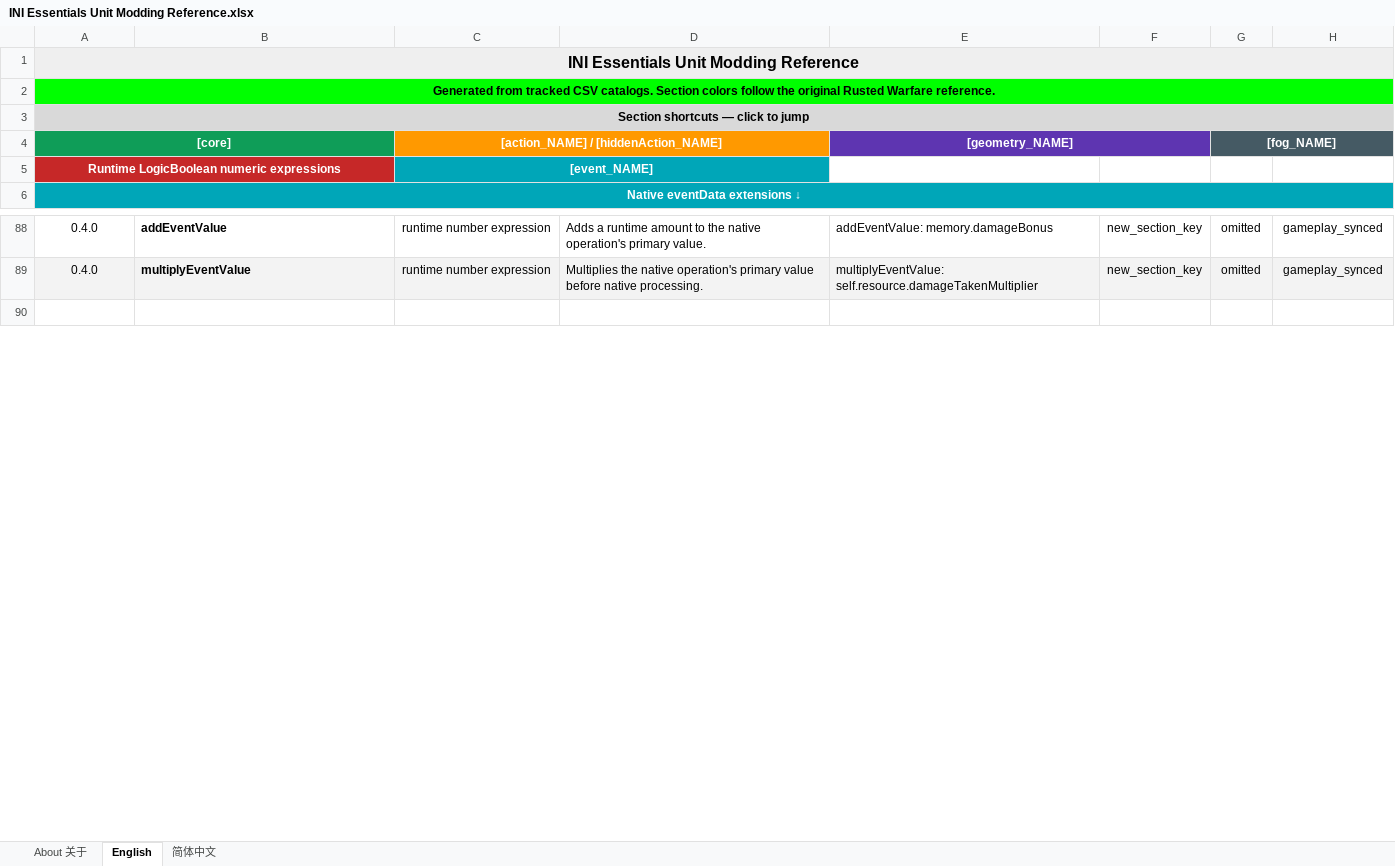
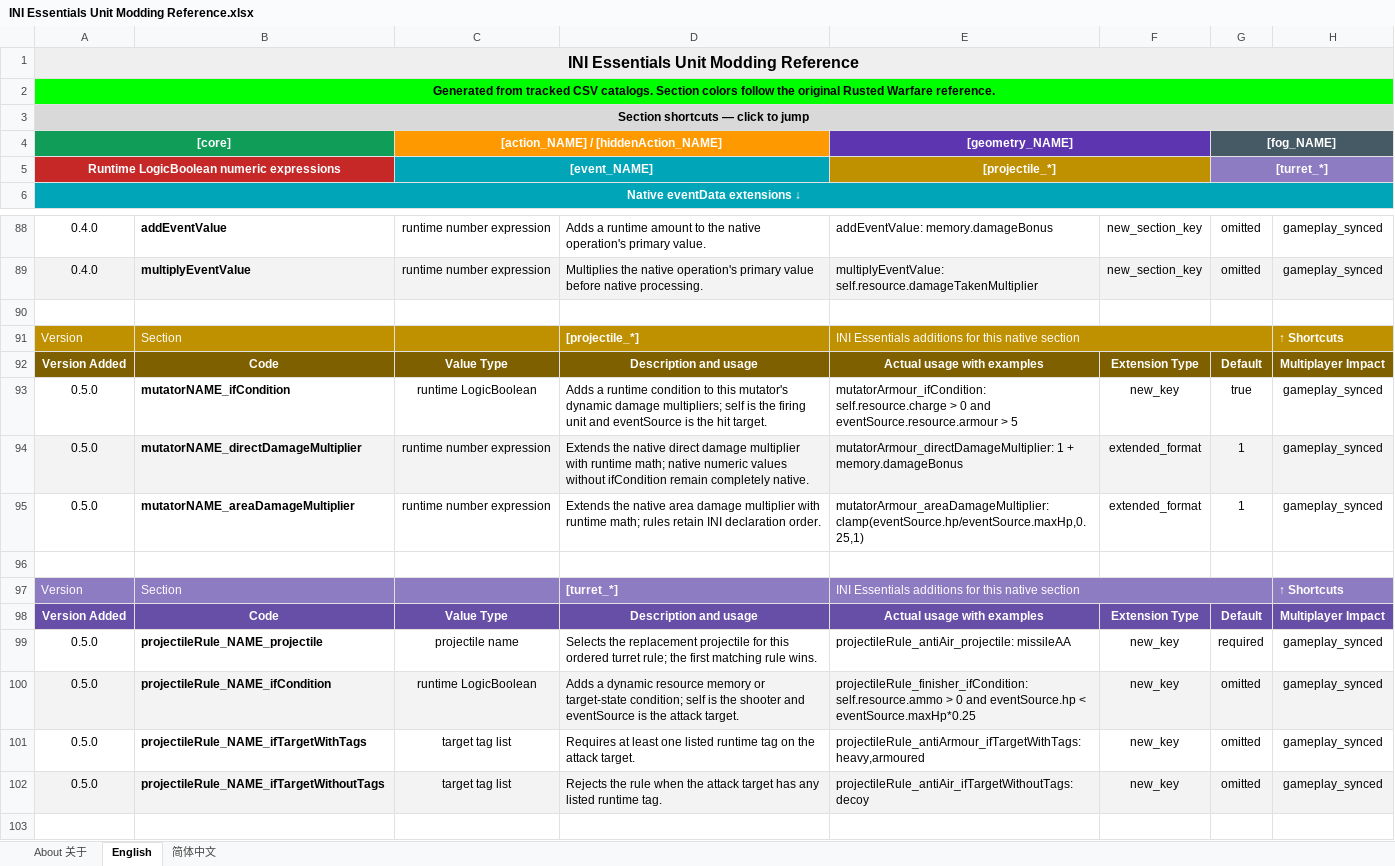
Before and after one commit to DXENDBucket/Rusted-Fabric-Loader, an Excel workbook: official-mods/ini-essentials/docs/INI Essentials Unit Modding Reference.xlsx, sheet English, drawn as a sheet; only a part is shown, gaps mark what is left out; values as stored, in another font and other column widths than the file's, no borders; charts and pictures not drawn; the diff names each change by its address in the sheet, - before the commit and + after, or states it on an @@ line.

Commit message:
Add dynamic projectile and mutator rules

```diff
--- a/official-mods/ini-essentials/docs/INI Essentials Unit Modding Reference.xlsx (sheet English)
+++ b/official-mods/ini-essentials/docs/INI Essentials Unit Modding Reference.xlsx (sheet English)
-E5: (empty)
+E5: [projectile_*]
-E5:F5 fill: none
+E5:F5 fill: #BF9000
+E5:F5 merged
-G5: (empty)
+G5: [turret_*]
-G5:H5 fill: none
+G5:H5 fill: #8E7CC3
+G5:H5 merged
+row 90: (empty)
+row 91: Version | Section |  | [projectile_*] | INI Essentials additions for this native section |  |  | ↑ Shortcuts
+row 92: Version Added | Code | Value Type | Description and usage | Actual usage with examples | Extension Type | Default | Multiplayer Impact
+row 93: 0.5.0 | mutatorNAME_ifCondition | runtime LogicBoolean | Adds a runtime condition to this mutator's dynamic damage multipliers; self is the firing unit and eventSource is the hit target. | mutatorArmour_ifCondition: self.resource.charge > 0 and eventSource.resource.armour > 5 | new_key | true | gameplay_synced
+row 94: 0.5.0 | mutatorNAME_directDamageMultiplier | runtime number expression | Extends the native direct damage multiplier with runtime math; native numeric values without ifCondition remain completely native. | mutatorArmour_directDamageMultiplier: 1 + memory.damageBonus | extended_format | 1 | gameplay_synced
+row 95: 0.5.0 | mutatorNAME_areaDamageMultiplier | runtime number expression | Extends the native area damage multiplier with runtime math; rules retain INI declaration order. | mutatorArmour_areaDamageMultiplier: clamp(eventSource.hp/eventSource.maxHp,0.25,1) | extended_format | 1 | gameplay_synced
+row 96: (empty)
+row 97: Version | Section |  | [turret_*] | INI Essentials additions for this native section |  |  | ↑ Shortcuts
+row 98: Version Added | Code | Value Type | Description and usage | Actual usage with examples | Extension Type | Default | Multiplayer Impact
+row 99: 0.5.0 | projectileRule_NAME_projectile | projectile name | Selects the replacement projectile for this ordered turret rule; the first matching rule wins. | projectileRule_antiAir_projectile: missileAA | new_key | required | gameplay_synced
+row 100: 0.5.0 | projectileRule_NAME_ifCondition | runtime LogicBoolean | Adds a dynamic resource memory or target-state condition; self is the shooter and eventSource is the attack target. | projectileRule_finisher_ifCondition: self.resource.ammo > 0 and eventSource.hp < eventSource.maxHp*0.25 | new_key | omitted | gameplay_synced
+row 101: 0.5.0 | projectileRule_NAME_ifTargetWithTags | target tag list | Requires at least one listed runtime tag on the attack target. | projectileRule_antiArmour_ifTargetWithTags: heavy,armoured | new_key | omitted | gameplay_synced
+row 102: 0.5.0 | projectileRule_NAME_ifTargetWithoutTags | target tag list | Rejects the rule when the attack target has any listed runtime tag. | projectileRule_antiAir_ifTargetWithoutTags: decoy | new_key | omitted | gameplay_synced
```
Also changed, not shown: sheet 简体中文, charts or pictures, 18 other files.
